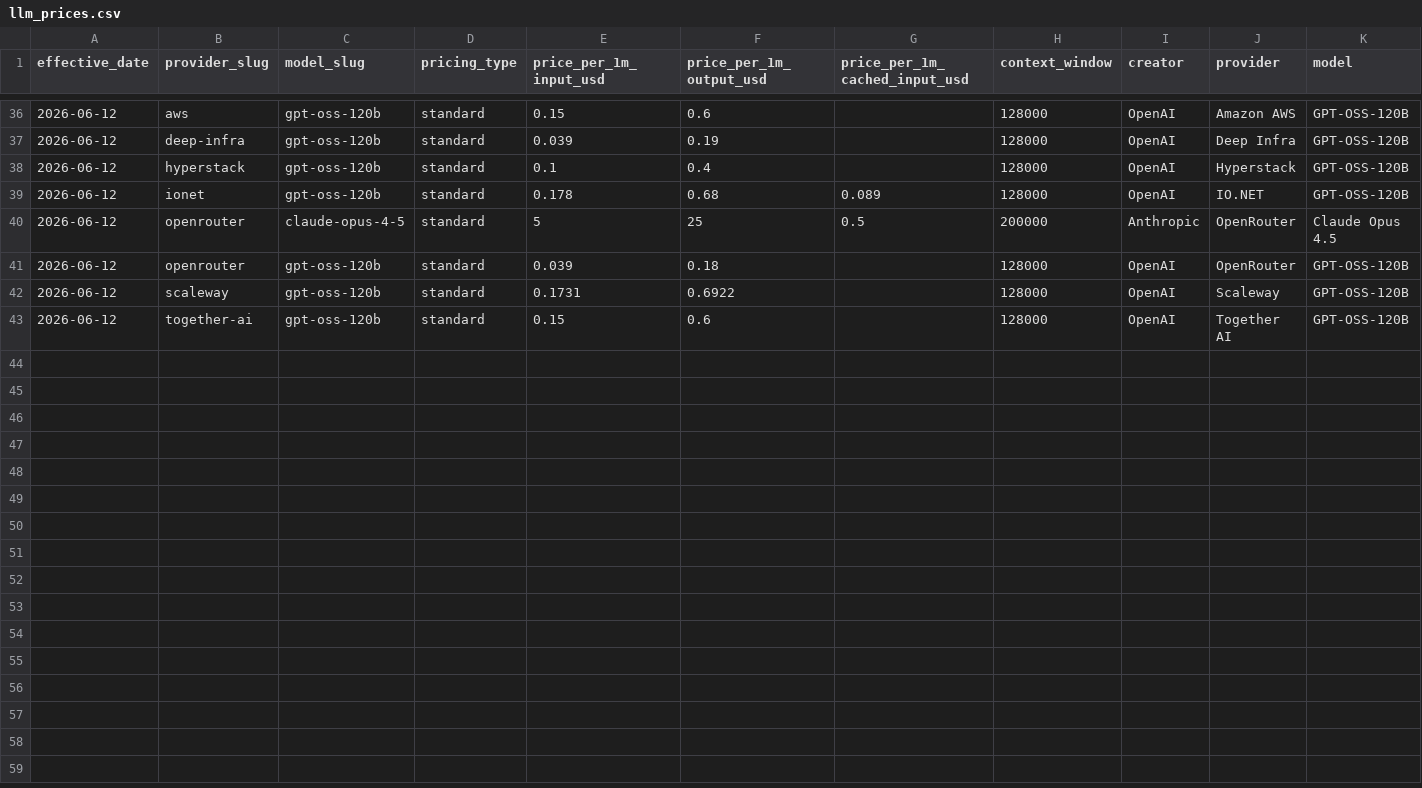
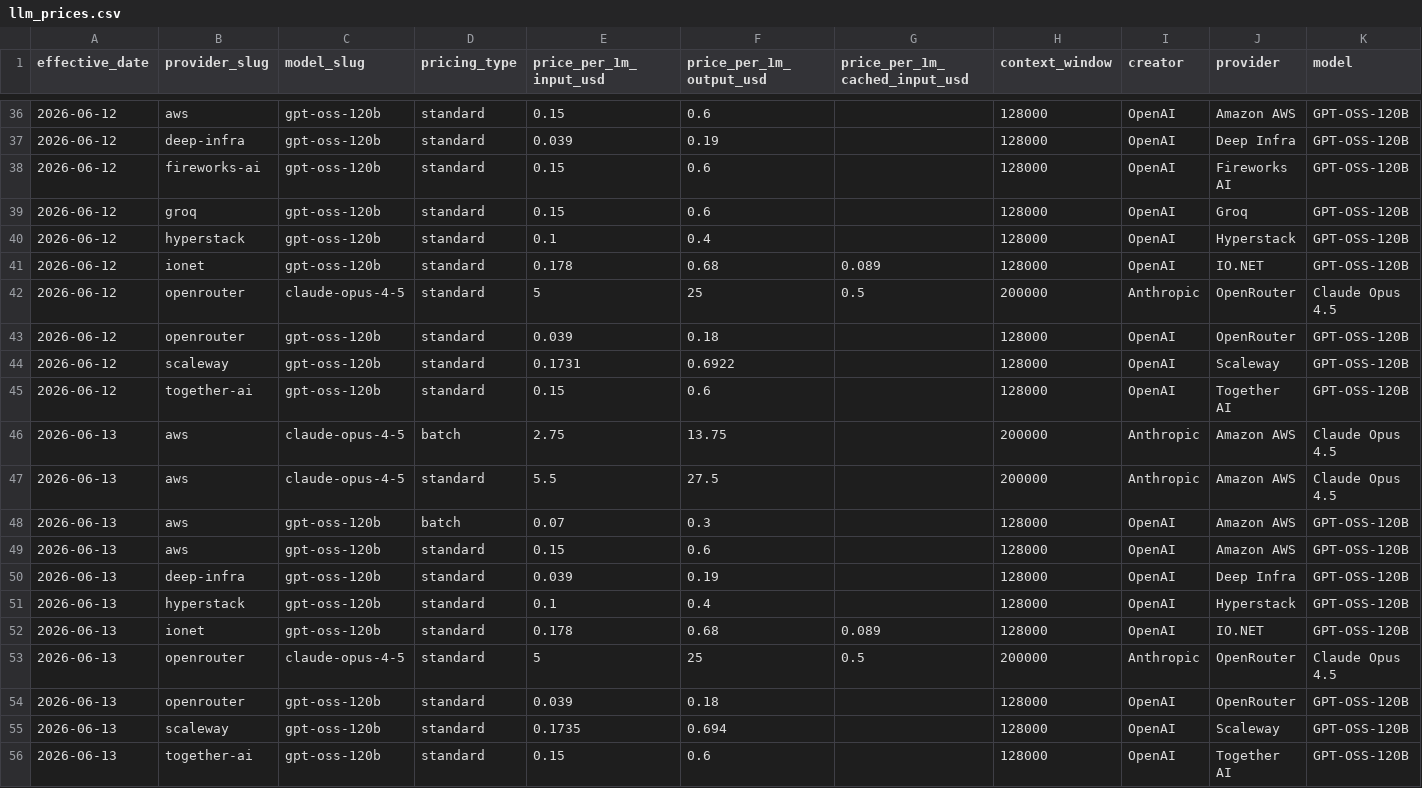
Before and after one commit to geracefogo16-hub/gpu-price-tracker, a CSV file: data/llm_prices.csv, drawn as a sheet; only a part is shown, gaps mark what is left out; rows hold the shown columns only; the diff names each change by its address in the sheet, - before the commit and + after, or states it on an @@ line.

```diff
--- a/data/llm_prices.csv
+++ b/data/llm_prices.csv
+row 38: 2026-06-12 | fireworks-ai | gpt-oss-120b | standard | 0.15 | 0.6 |  | 128000 | OpenAI | Fireworks AI | GPT-OSS-120B
+row 39: 2026-06-12 | groq | gpt-oss-120b | standard | 0.15 | 0.6 |  | 128000 | OpenAI | Groq | GPT-OSS-120B
+row 46: 2026-06-13 | aws | claude-opus-4-5 | batch | 2.75 | 13.75 |  | 200000 | Anthropic | Amazon AWS | Claude Opus 4.5
+row 47: 2026-06-13 | aws | claude-opus-4-5 | standard | 5.5 | 27.5 |  | 200000 | Anthropic | Amazon AWS | Claude Opus 4.5
+row 48: 2026-06-13 | aws | gpt-oss-120b | batch | 0.07 | 0.3 |  | 128000 | OpenAI | Amazon AWS | GPT-OSS-120B
+row 49: 2026-06-13 | aws | gpt-oss-120b | standard | 0.15 | 0.6 |  | 128000 | OpenAI | Amazon AWS | GPT-OSS-120B
+row 50: 2026-06-13 | deep-infra | gpt-oss-120b | standard | 0.039 | 0.19 |  | 128000 | OpenAI | Deep Infra | GPT-OSS-120B
+row 51: 2026-06-13 | hyperstack | gpt-oss-120b | standard | 0.1 | 0.4 |  | 128000 | OpenAI | Hyperstack | GPT-OSS-120B
+row 52: 2026-06-13 | ionet | gpt-oss-120b | standard | 0.178 | 0.68 | 0.089 | 128000 | OpenAI | IO.NET | GPT-OSS-120B
+row 53: 2026-06-13 | openrouter | claude-opus-4-5 | standard | 5 | 25 | 0.5 | 200000 | Anthropic | OpenRouter | Claude Opus 4.5
+row 54: 2026-06-13 | openrouter | gpt-oss-120b | standard | 0.039 | 0.18 |  | 128000 | OpenAI | OpenRouter | GPT-OSS-120B
+row 55: 2026-06-13 | scaleway | gpt-oss-120b | standard | 0.1735 | 0.694 |  | 128000 | OpenAI | Scaleway | GPT-OSS-120B
+row 56: 2026-06-13 | together-ai | gpt-oss-120b | standard | 0.15 | 0.6 |  | 128000 | OpenAI | Together AI | GPT-OSS-120B
```
Also changed, not shown: data/provider_registry.csv, data/runs.csv, 17 other files.
